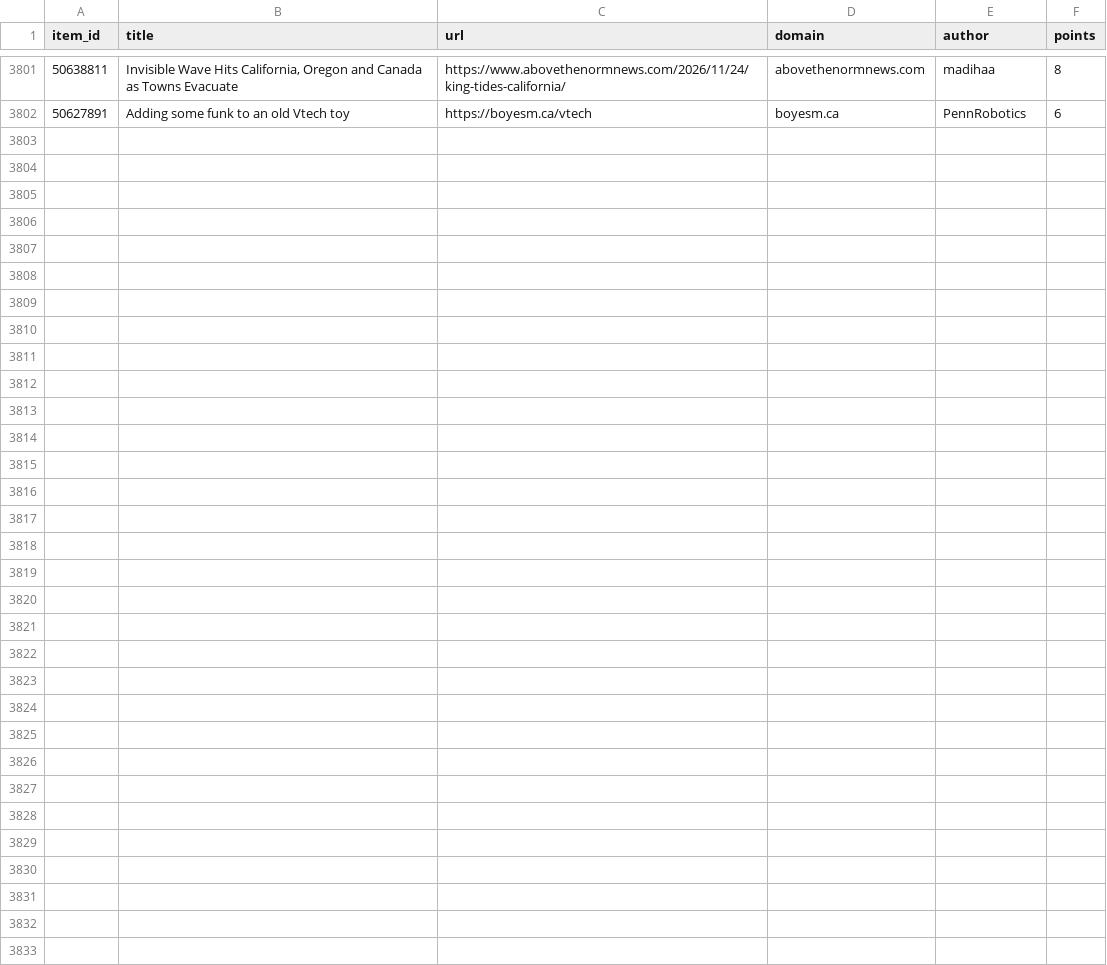
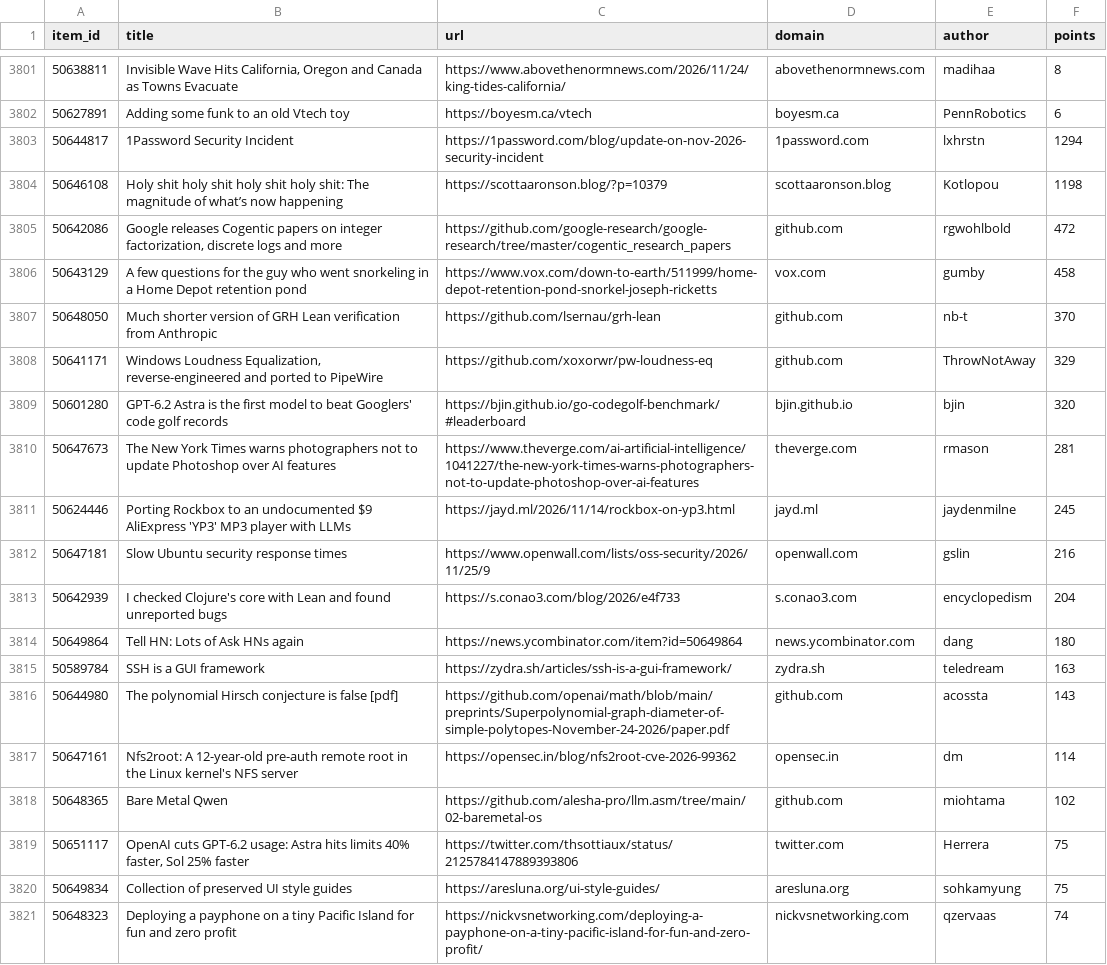
Before and after one commit to farajzada/cronos, a CSV file: data/hackernews.csv, drawn as a sheet; only a part is shown, gaps mark what is left out; the diff covers the shown part only; the diff names each change by its address in the sheet, - before the commit and + after, or states it on an @@ line.

```diff
--- a/data/hackernews.csv
+++ b/data/hackernews.csv
+row 3803: 50644817 | 1Password Security Incident | https://1password.com/blog/update-on-nov-2026-security-incident | 1password.com | lxhrstn | 1294
+row 3804: 50646108 | Holy shit holy shit holy shit holy shit: The magnitude of what’s now happening | https://scottaaronson.blog/?p=10379 | scottaaronson.blog | Kotlopou | 1198
+row 3805: 50642086 | Google releases Cogentic papers on integer factorization, discrete logs and more | https://github.com/google-research/google-research/tree/master/cogentic_research_papers | github.com | rgwohlbold | 472
+row 3806: 50643129 | A few questions for the guy who went snorkeling in a Home Depot retention pond | https://www.vox.com/down-to-earth/511999/home-depot-retention-pond-snorkel-joseph-ricketts | vox.com | gumby | 458
+row 3807: 50648050 | Much shorter version of GRH Lean verification from Anthropic | https://github.com/lsernau/grh-lean | github.com | nb-t | 370
+row 3808: 50641171 | Windows Loudness Equalization, reverse-engineered and ported to PipeWire | https://github.com/xoxorwr/pw-loudness-eq | github.com | ThrowNotAway | 329
+row 3809: 50601280 | GPT-6.2 Astra is the first model to beat Googlers' code golf records | https://bjin.github.io/go-codegolf-benchmark/#leaderboard | bjin.github.io | bjin | 320
+row 3810: 50647673 | The New York Times warns photographers not to update Photoshop over AI features | https://www.theverge.com/ai-artificial-intelligence/1041227/the-new-york-times-warns-photographers-not-to-update-photoshop-over-ai-features | theverge.com | rmason | 281
+row 3811: 50624446 | Porting Rockbox to an undocumented $9 AliExpress 'YP3' MP3 player with LLMs | https://jayd.ml/2026/11/14/rockbox-on-yp3.html | jayd.ml | jaydenmilne | 245
+row 3812: 50647181 | Slow Ubuntu security response times | https://www.openwall.com/lists/oss-security/2026/11/25/9 | openwall.com | gslin | 216
+row 3813: 50642939 | I checked Clojure's core with Lean and found unreported bugs | https://s.conao3.com/blog/2026/e4f733 | s.conao3.com | encyclopedism | 204
+row 3814: 50649864 | Tell HN: Lots of Ask HNs again | https://news.ycombinator.com/item?id=50649864 | news.ycombinator.com | dang | 180
+row 3815: 50589784 | SSH is a GUI framework | https://zydra.sh/articles/ssh-is-a-gui-framework/ | zydra.sh | teledream | 163
+row 3816: 50644980 | The polynomial Hirsch conjecture is false [pdf] | https://github.com/openai/math/blob/main/preprints/Superpolynomial-graph-diameter-of-simple-polytopes-November-24-2026/paper.pdf | github.com | acossta | 143
+row 3817: 50647161 | Nfs2root: A 12-year-old pre-auth remote root in the Linux kernel's NFS server | https://opensec.in/blog/nfs2root-cve-2026-99362 | opensec.in | dm | 114
+row 3818: 50648365 | Bare Metal Qwen | https://github.com/alesha-pro/llm.asm/tree/main/02-baremetal-os | github.com | miohtama | 102
+row 3819: 50651117 | OpenAI cuts GPT-6.2 usage: Astra hits limits 40% faster, Sol 25% faster | https://twitter.com/thsottiaux/status/2125784147889393806 | twitter.com | Herrera | 75
+row 3820: 50649834 | Collection of preserved UI style guides | https://aresluna.org/ui-style-guides/ | aresluna.org | sohkamyung | 75
+row 3821: 50648323 | Deploying a payphone on a tiny Pacific Island for fun and zero profit | https://nickvsnetworking.com/deploying-a-payphone-on-a-tiny-pacific-island-for-fun-and-zero-profit/ | nickvsnetworking.com | qzervaas | 74
```
Also changed, not shown: 11 added rows elsewhere in this file, 2 other files.
